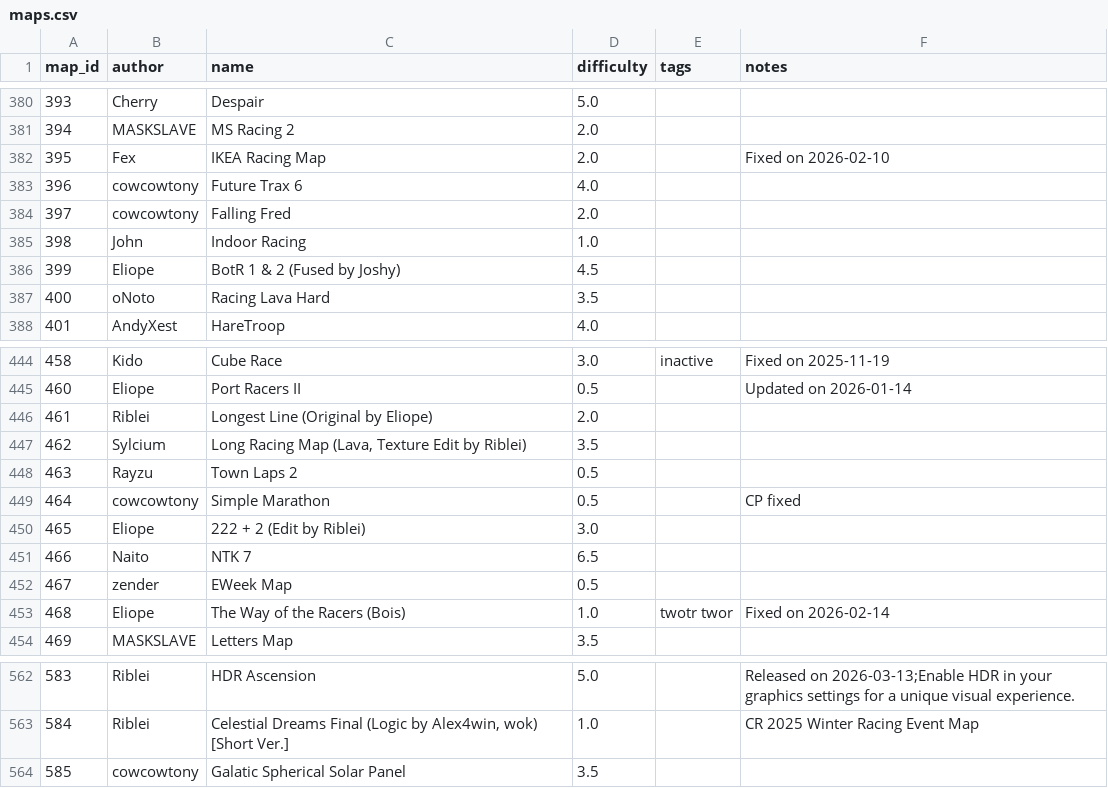
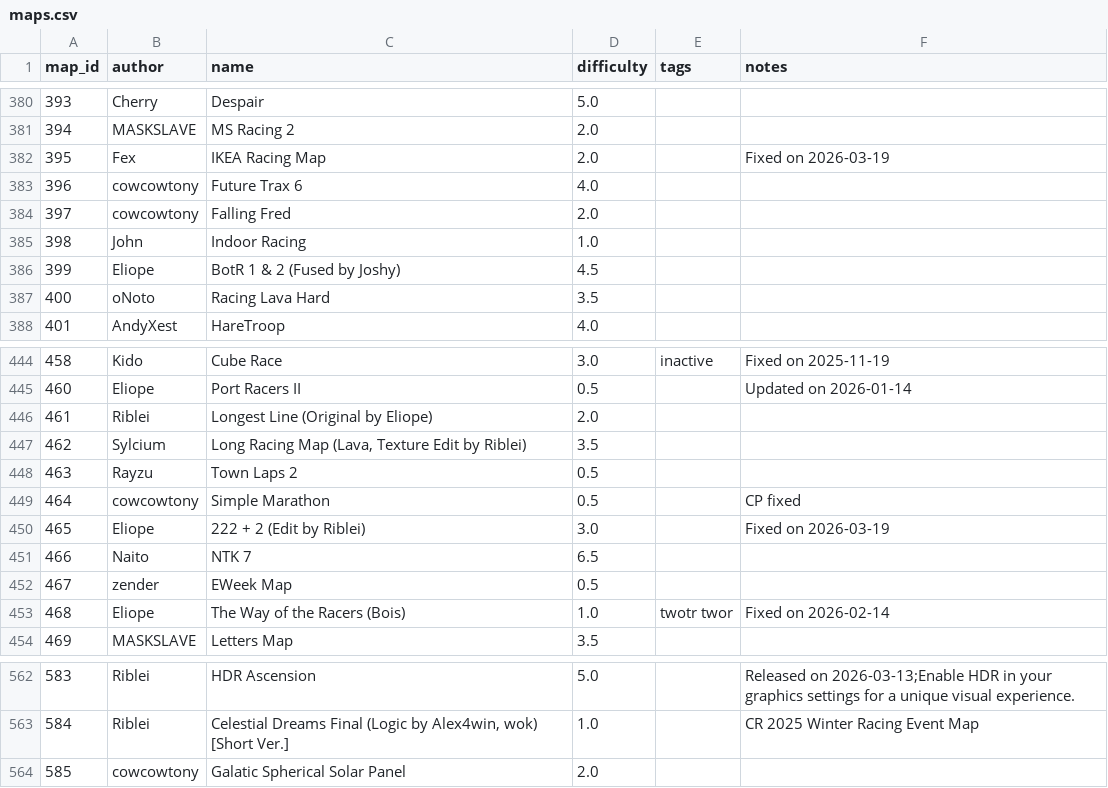
Before and after one commit to vv4t/Aottg2-Racing-Maps, a CSV file: maps.csv, drawn as a sheet; only a part is shown, gaps mark what is left out; the diff covers the shown part only.

```diff
--- a/maps.csv
+++ b/maps.csv
@@ -381,3 +381,3 @@ map_id|author|name|difficulty|tags|notes
 394|MASKSLAVE|MS Racing 2|2.0||
-395|Fex|IKEA Racing Map|2.0||Fixed on 2026-02-10
+395|Fex|IKEA Racing Map|2.0||Fixed on 2026-03-19
 396|cowcowtony|Future Trax 6|4.0||
@@ -449,3 +449,3 @@ map_id|author|name|difficulty|tags|notes
 464|cowcowtony|Simple Marathon|0.5||CP fixed
-465|Eliope|222 + 2 (Edit by Riblei)|3.0||
+465|Eliope|222 + 2 (Edit by Riblei)|3.0||Fixed on 2026-03-19
 466|Naito|NTK 7|6.5||
@@ -563,2 +563,2 @@ map_id|author|name|difficulty|tags|notes
 584|Riblei| Celestial Dreams Final (Logic by Alex4win, wok) [Short Ver.]|1.0||CR 2025 Winter Racing Event Map
-585|cowcowtony|Galatic Spherical Solar Panel|3.5||
+585|cowcowtony|Galatic Spherical Solar Panel|2.0||
```
Also changed, not shown: 9 edited cells elsewhere in this file.
